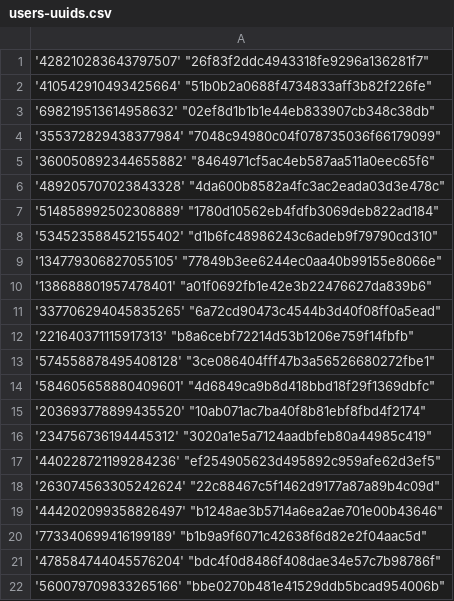
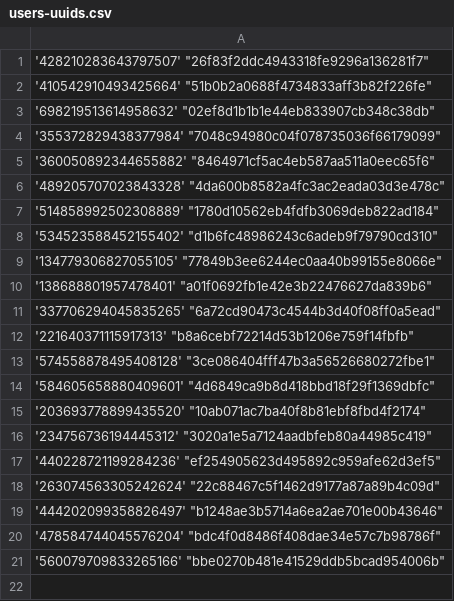
Before and after one commit to Heroes-United/patreonlist, a CSV file: users-uuids.csv, drawn as a sheet.

Commit message:
[HeroesUnited BOT] added new uuids || or updated mods

```diff
--- a/users-uuids.csv
+++ b/users-uuids.csv
@@ -19,3 +19,2 @@
 '444202099358826497' "b1248ae3b5714a6ea2ae701e00b43646"
-'773340699416199189' "b1b9a9f6071c42638f6d82e2f04aac5d"
 '478584744045576204' "bdc4f0d8486f408dae34e57c7b98786f"
```
Also changed, not shown: users.csv.
